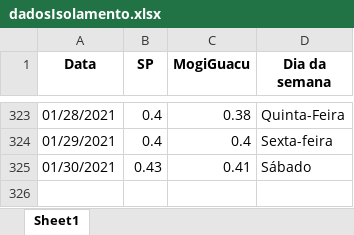
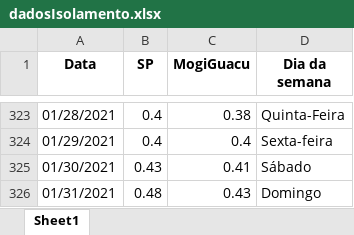
Before and after one commit to Zamariolo/MogiOpenData, an Excel workbook: Dados/dadosIsolamento.xlsx, sheet Sheet1, drawn as a sheet; only a part is shown, gaps mark what is left out; values as stored, in another font and other column widths than the file's, no borders; the diff names each change by its address in the sheet, - before the commit and + after, or states it on an @@ line.

```diff
--- a/Dados/dadosIsolamento.xlsx (sheet Sheet1)
+++ b/Dados/dadosIsolamento.xlsx (sheet Sheet1)
+row 326: 01/31/2021 | 0.48 | 0.43 | Domingo
```
Also changed, not shown: Dados/dadosCasosCOVIDMogiGuacu.xlsx, 11 other files.
